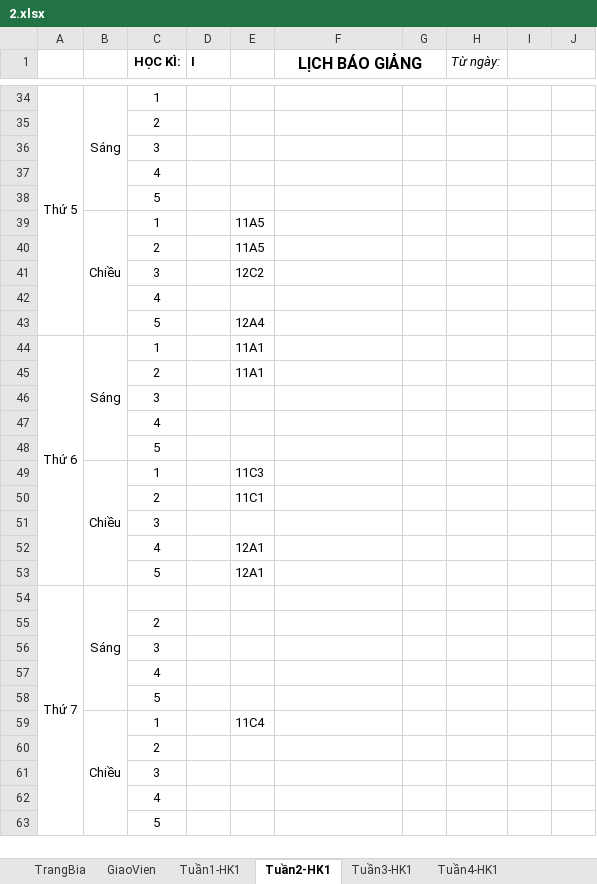
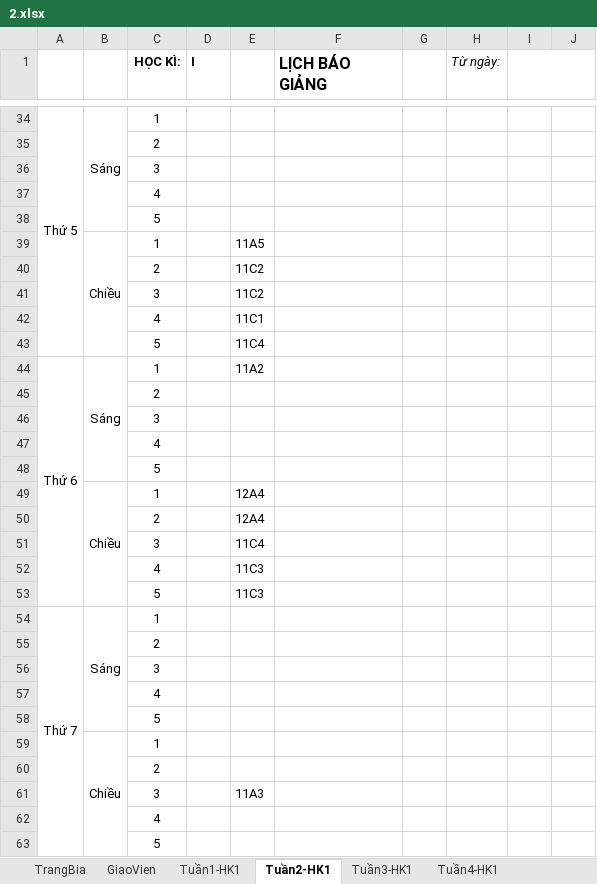
Before and after one commit to gtl-201/autoLichBaoGiang, an Excel workbook: Tin/2.xlsx, sheet Tuần2-HK1, drawn as a sheet; only a part is shown, gaps mark what is left out; values as stored, in another font and other column widths than the file's, no borders; removed rows and columns are numbered as before the commit, all else as after; the diff covers the shown part only; the diff names each change by its address in the sheet, - before the commit and + after, or states it on an @@ line.

```diff
--- a/Tin/2.xlsx (sheet Tuần2-HK1)
+++ b/Tin/2.xlsx (sheet Tuần2-HK1)
-F1 alignment: center
+F1 alignment: left
-F1:G1 merged
-E40: 11A5
+E40: 11C2
-E41: 12C2
+E41: 11C2
-E42: (empty)
+E42: 11C1
-E43: 12A4
+E43: 11C4
-A44:A53 merged
+A44:A53 merged
-B44:B48 merged
+B44:B48 merged
-E44: 11A1
+E44: 11A2
@@ row 45 moved to row 30: 2 @@
@@ row 46 moved to row 66: 3 @@
-row 49:  | Chiều | 1 |  | 11C3
-row 50:  |  | 2 |  | 11C1
-row 51:  |  | 3
-row 52:  |  | 4 |  | 12A1
-row 53:  |  | 5 |  | 12A1
-row 54: Thứ 7 | Sáng
-B59:B63 merged
+B49:B53 merged
-E49: 11C4
+E49: 12A4
+row 50:  |  | 2 |  | 12A4
+row 51:  |  | 3 |  | 11C4
+row 52:  |  | 4 |  | 11C3
+row 53:  |  | 5 |  | 11C3
+row 54: Thứ 7 | Sáng | 1
+row 59:  | Chiều | 1
+row 60:  |  | 2
+row 61:  |  | 3 |  | 11A3
@@ row 47 moved to row 62: 4 @@
@@ row 48 moved to row 63: 5 @@
```
Also changed, not shown: 16 added rows, 2 removed rows, 15 edited cells, cell formats and merged cells elsewhere in this sheet, sheet Tuần1-HK1, sheet Tuần3-HK1, sheet Tuần4-HK1, sheet Tuần16-HK1, sheet Tuần18-HK1, sheet Tuần5-HK1, 11 more sheets, final.xlsx, 2 other files.
